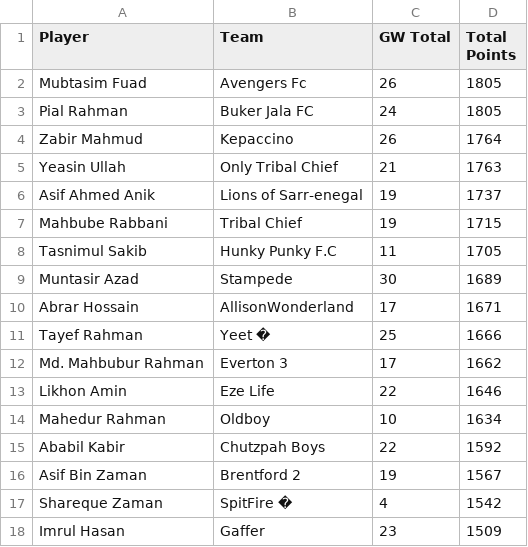
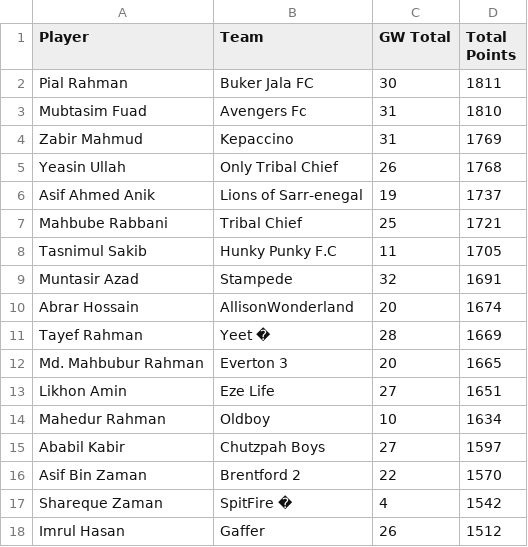
Before and after one commit to AbrarHossainHimself/flcb_fpl_mini_league, a CSV file: filtered_fpl_league_standings.csv, drawn as a sheet.

```diff
--- a/filtered_fpl_league_standings.csv
+++ b/filtered_fpl_league_standings.csv
@@ -1,18 +1,18 @@
 Player,Team,GW Total,Total Points
-Mubtasim Fuad,Avengers Fc,26,1805
-Pial Rahman,Buker Jala FC,24,1805
-Zabir Mahmud,Kepaccino,26,1764
-Yeasin Ullah,Only Tribal Chief,21,1763
+Pial Rahman,Buker Jala FC,30,1811
+Mubtasim Fuad,Avengers Fc,31,1810
+Zabir Mahmud,Kepaccino,31,1769
+Yeasin Ullah,Only Tribal Chief,26,1768
 Asif Ahmed Anik,Lions of Sarr-enegal,19,1737
-Mahbube Rabbani,Tribal Chief,19,1715
+Mahbube Rabbani,Tribal Chief,25,1721
 Tasnimul Sakib,Hunky Punky F.C,11,1705
-Muntasir Azad,Stampede,30,1689
-Abrar Hossain,AllisonWonderland,17,1671
-Tayef Rahman,Yeet �,25,1666
-Md. Mahbubur Rahman,Everton 3,17,1662
-Likhon Amin,Eze Life,22,1646
+Muntasir Azad,Stampede,32,1691
+Abrar Hossain,AllisonWonderland,20,1674
+Tayef Rahman,Yeet �,28,1669
+Md. Mahbubur Rahman,Everton 3,20,1665
+Likhon Amin,Eze Life,27,1651
 Mahedur Rahman,Oldboy,10,1634
-Ababil Kabir,Chutzpah Boys,22,1592
-Asif Bin Zaman,Brentford 2,19,1567
+Ababil Kabir,Chutzpah Boys,27,1597
+Asif Bin Zaman,Brentford 2,22,1570
 Shareque Zaman,SpitFire �,4,1542
-Imrul Hasan,Gaffer,23,1509
+Imrul Hasan,Gaffer,26,1512
```
Also changed, not shown: 1 other file.
